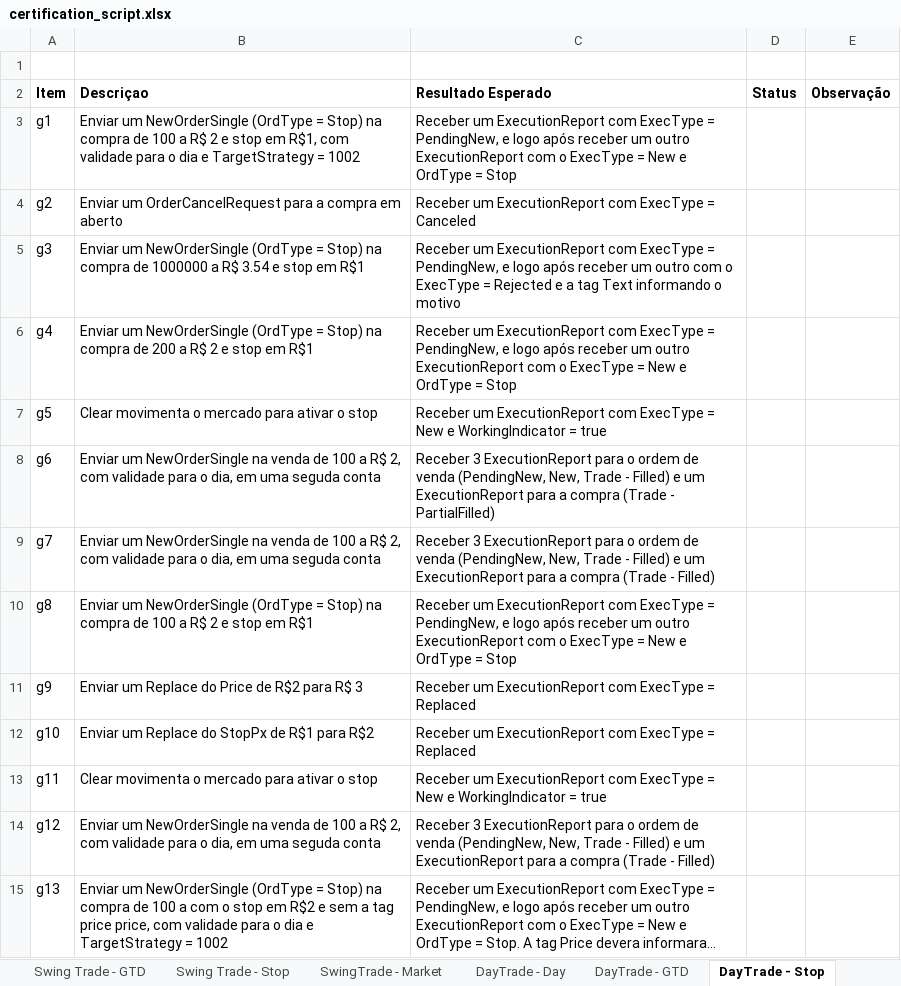
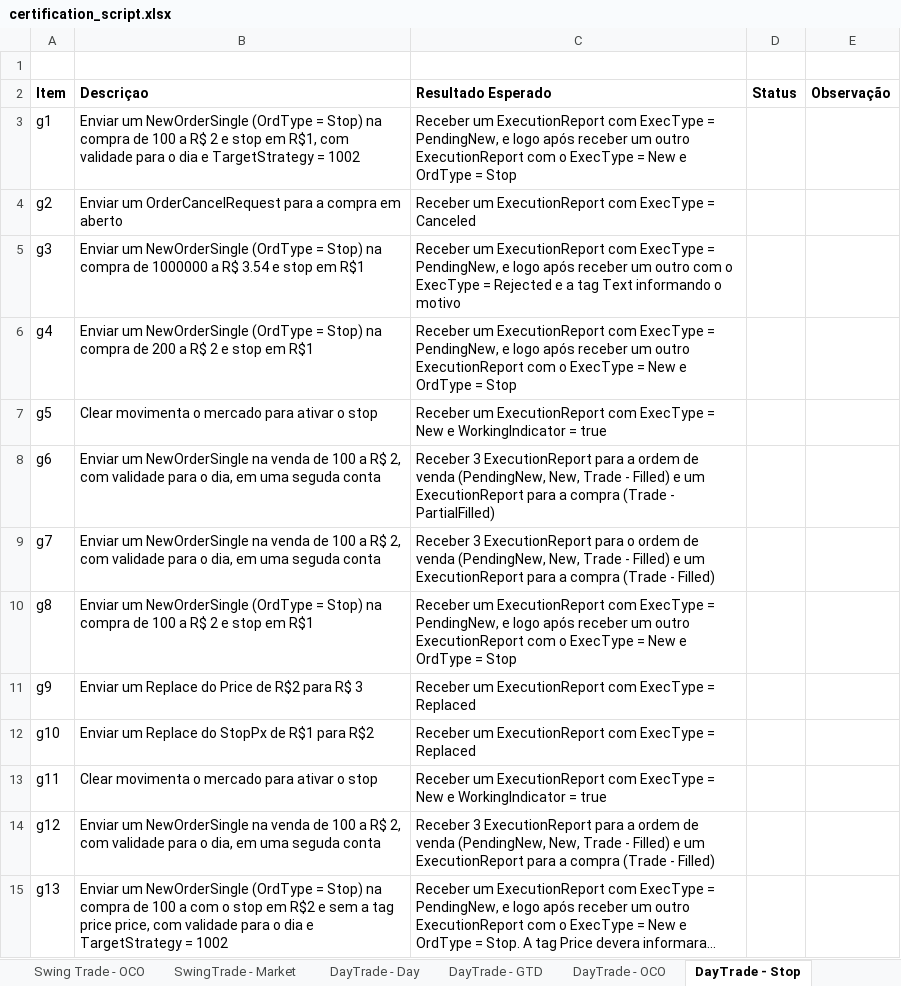
Before and after one commit to esusini/api, an Excel workbook: Fix/docs/certification_script.xlsx, sheet DayTrade - Stop, drawn as a sheet; long unchanged cells end in …; values as stored, in another font and other column widths than the file's, no borders; the diff names each change by its address in the sheet, - before the commit and + after, or states it on an @@ line.

```diff
--- a/Fix/docs/certification_script.xlsx (sheet DayTrade - Stop)
+++ b/Fix/docs/certification_script.xlsx (sheet DayTrade - Stop)
+sheet tab: Swing Trade - OCO
+sheet tab: DayTrade - OCO
-C8 (Resultado Esperado): …ExecutionReport para o ordem de…
+C8 (Resultado Esperado): …ExecutionReport para a ordem de…
-C14 (Resultado Esperado): …ExecutionReport para o ordem de…
+C14 (Resultado Esperado): …ExecutionReport para a ordem de…
```
Also changed, not shown: sheet Swing Trade - Stop.
